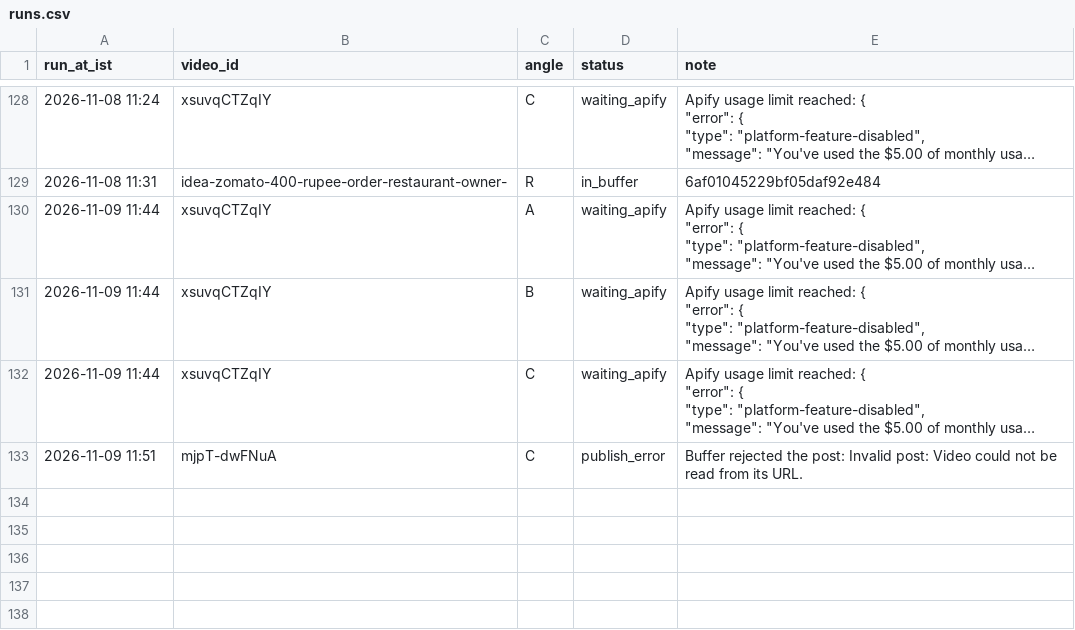
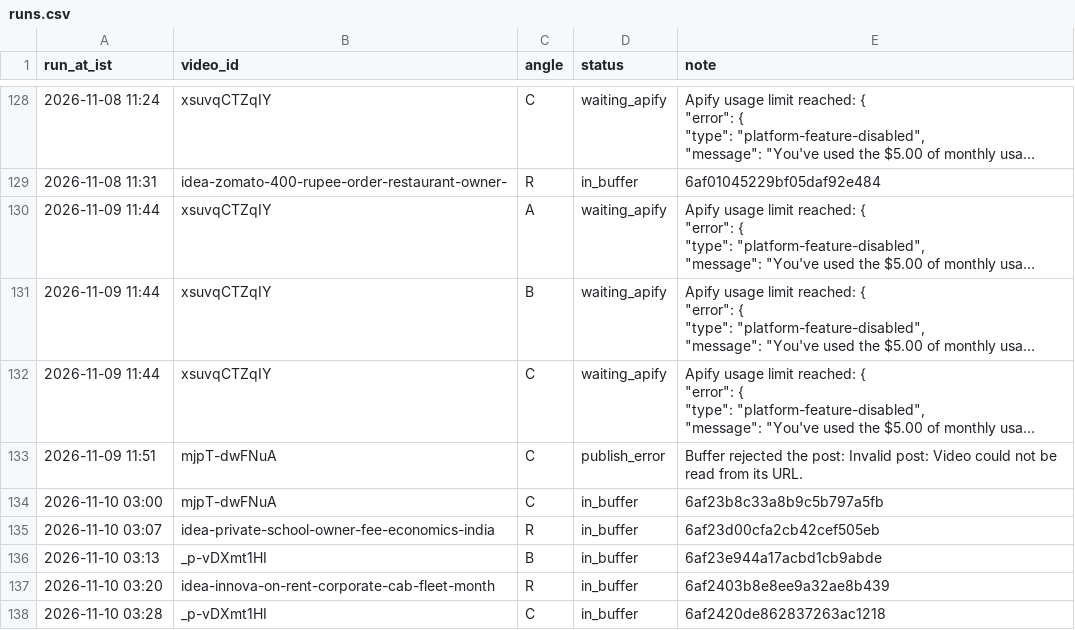
Before and after one commit to candidmarketingltd-art/paisadecode-reels, a CSV file: logs/runs.csv, drawn as a sheet; only a part is shown, gaps mark what is left out; long unchanged cells end in ….

```diff
--- a/logs/runs.csv
+++ b/logs/runs.csv
@@ -193 +193,6 @@ run_at_ist,video_id,angle,status,note
 2026-11-09 11:51,mjpT-dwFNuA,C,publish_error,Buffer rejected the post: Invalid post: Video could not be read from its URL.
+2026-11-10 03:00,mjpT-dwFNuA,C,in_buffer,6af23b8c33a8b9c5b797a5fb
+2026-11-10 03:07,idea-private-school-owner-fee-economics-india,R,in_buffer,6af23d00cfa2cb42cef505eb
+2026-11-10 03:13,_p-vDXmt1HI,B,in_buffer,6af23e944a17acbd1cb9abde
+2026-11-10 03:20,idea-innova-on-rent-corporate-cab-fleet-month,R,in_buffer,6af2403b8e8ee9a32ae8b439
+2026-11-10 03:28,_p-vDXmt1HI,C,in_buffer,6af2420de862837263ac1218
```
Also changed, not shown: calendar/calendar.csv, 12 other files.
